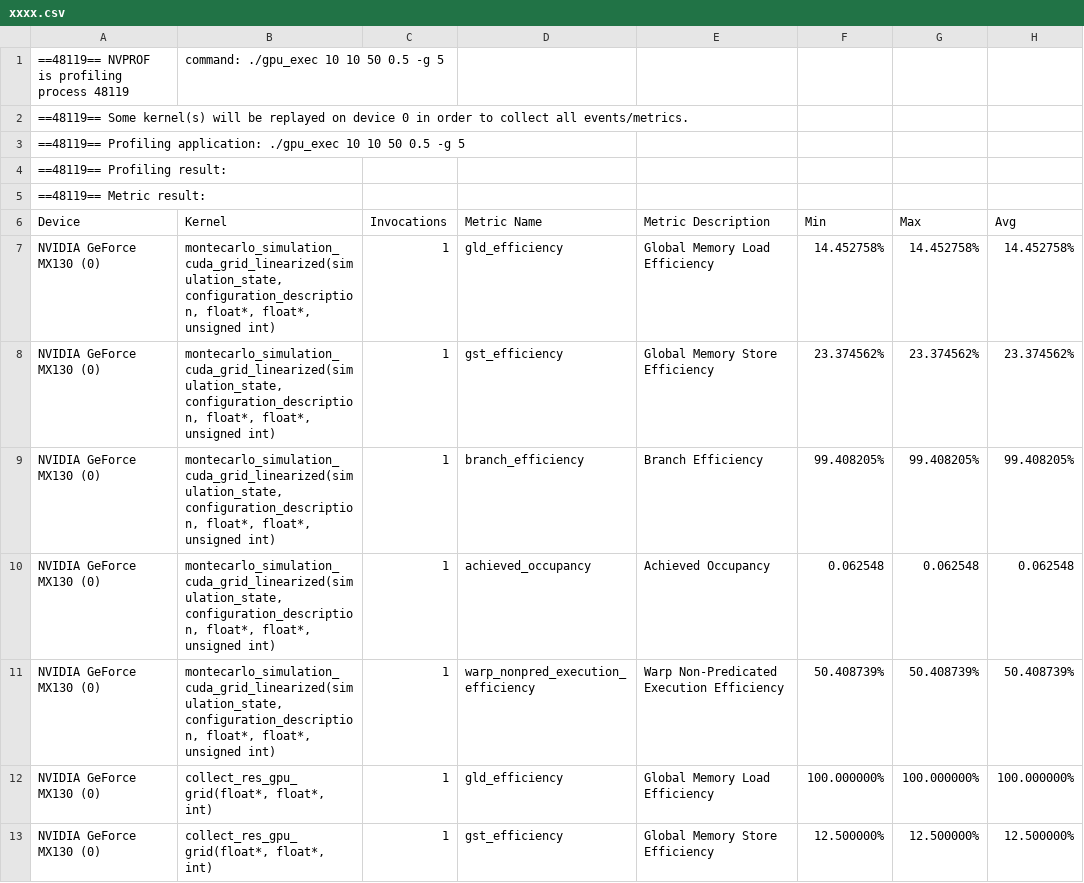
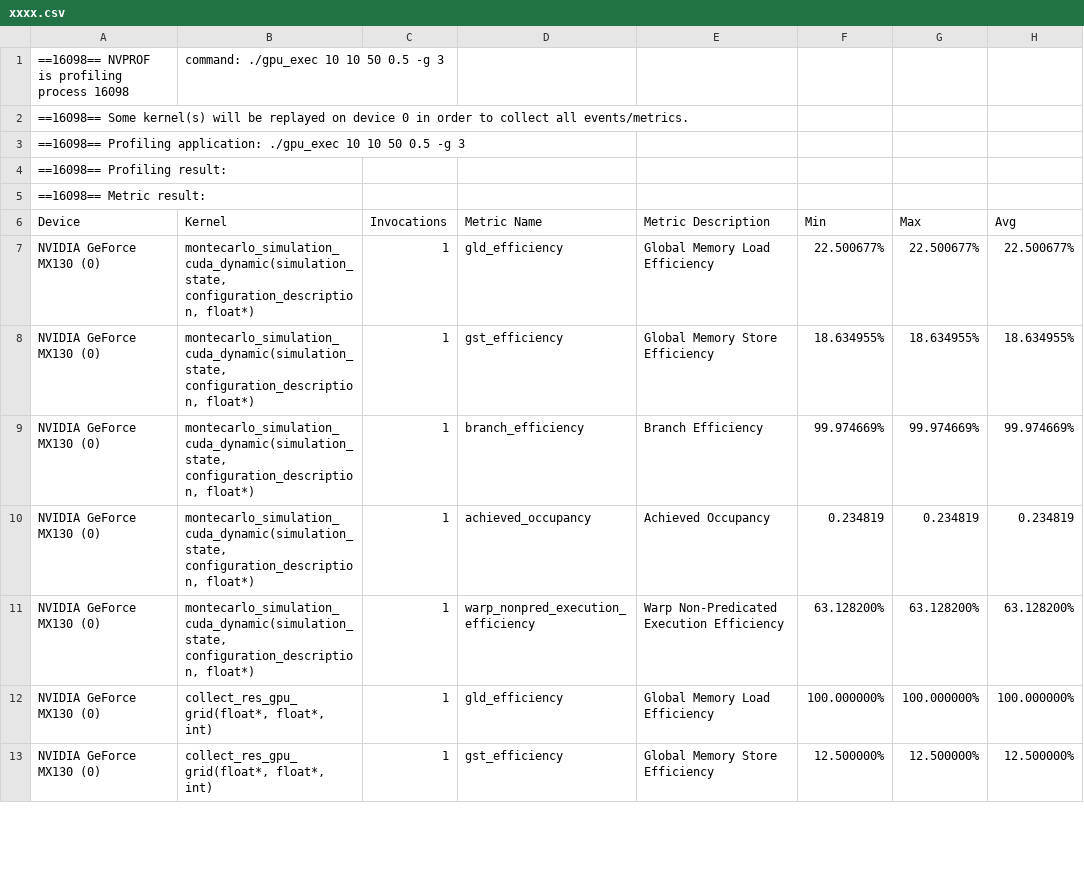
Before and after one commit to D4De/caliper-gpu, a CSV file: xxxx.csv, drawn as a sheet; only a part is shown; the diff covers the shown part only.

```diff
--- a/xxxx.csv
+++ b/xxxx.csv
@@ -1,12 +1,12 @@
-==48119== NVPROF is profiling process 48119, command: ./gpu_exec 10 10 50 0.5 -g 5
-==48119== Some kernel(s) will be replayed on device 0 in order to collect all events/metrics.
-==48119== Profiling application: ./gpu_exec 10 10 50 0.5 -g 5
-==48119== Profiling result:
-==48119== Metric result:
+==16098== NVPROF is profiling process 16098, command: ./gpu_exec 10 10 50 0.5 -g 3
+==16098== Some kernel(s) will be replayed on device 0 in order to collect all events/metrics.
+==16098== Profiling application: ./gpu_exec 10 10 50 0.5 -g 3
+==16098== Profiling result:
+==16098== Metric result:
 "Device","Kernel","Invocations","Metric Name","Metric Description","Min","Max","Avg"
-"NVIDIA GeForce MX130 (0)","montecarlo_simulation_cuda_grid_linearized(simulation_state, configuration_description, float*, float*, unsigned int)",1,"gld_efficiency","Global Memory Load Efficiency",14.452758%,14.452758%,14.452758%
-"NVIDIA GeForce MX130 (0)","montecarlo_simulation_cuda_grid_linearized(simulation_state, configuration_description, float*, float*, unsigned int)",1,"gst_efficiency","Global Memory Store Efficiency",23.374562%,23.374562%,23.374562%
-"NVIDIA GeForce MX130 (0)","montecarlo_simulation_cuda_grid_linearized(simulation_state, configuration_description, float*, float*, unsigned int)",1,"branch_efficiency","Branch Efficiency",99.408205%,99.408205%,99.408205%
-"NVIDIA GeForce MX130 (0)","montecarlo_simulation_cuda_grid_linearized(simulation_state, configuration_description, float*, float*, unsigned int)",1,"achieved_occupancy","Achieved Occupancy",0.062548,0.062548,0.062548
-"NVIDIA GeForce MX130 (0)","montecarlo_simulation_cuda_grid_linearized(simulation_state, configuration_description, float*, float*, unsigned int)",1,"warp_nonpred_execution_efficiency","Warp Non-Predicated Execution Efficiency",50.408739%,50.408739%,50.408739%
+"NVIDIA GeForce MX130 (0)","montecarlo_simulation_cuda_dynamic(simulation_state, configuration_description, float*)",1,"gld_efficiency","Global Memory Load Efficiency",22.500677%,22.500677%,22.500677%
+"NVIDIA GeForce MX130 (0)","montecarlo_simulation_cuda_dynamic(simulation_state, configuration_description, float*)",1,"gst_efficiency","Global Memory Store Efficiency",18.634955%,18.634955%,18.634955%
+"NVIDIA GeForce MX130 (0)","montecarlo_simulation_cuda_dynamic(simulation_state, configuration_description, float*)",1,"branch_efficiency","Branch Efficiency",99.974669%,99.974669%,99.974669%
+"NVIDIA GeForce MX130 (0)","montecarlo_simulation_cuda_dynamic(simulation_state, configuration_description, float*)",1,"achieved_occupancy","Achieved Occupancy",0.234819,0.234819,0.234819
+"NVIDIA GeForce MX130 (0)","montecarlo_simulation_cuda_dynamic(simulation_state, configuration_description, float*)",1,"warp_nonpred_execution_efficiency","Warp Non-Predicated Execution Efficiency",63.128200%,63.128200%,63.128200%
 "NVIDIA GeForce MX130 (0)","collect_res_gpu_grid(float*, float*, int)",1,"gld_efficiency","Global Memory Load Efficiency",100.000000%,100.000000%,100.000000%
```
Also changed, not shown: 5 added rows and 7 edited cells elsewhere in this file, result.csv, statistics/coalesced-aws.csv, 11 other files.
